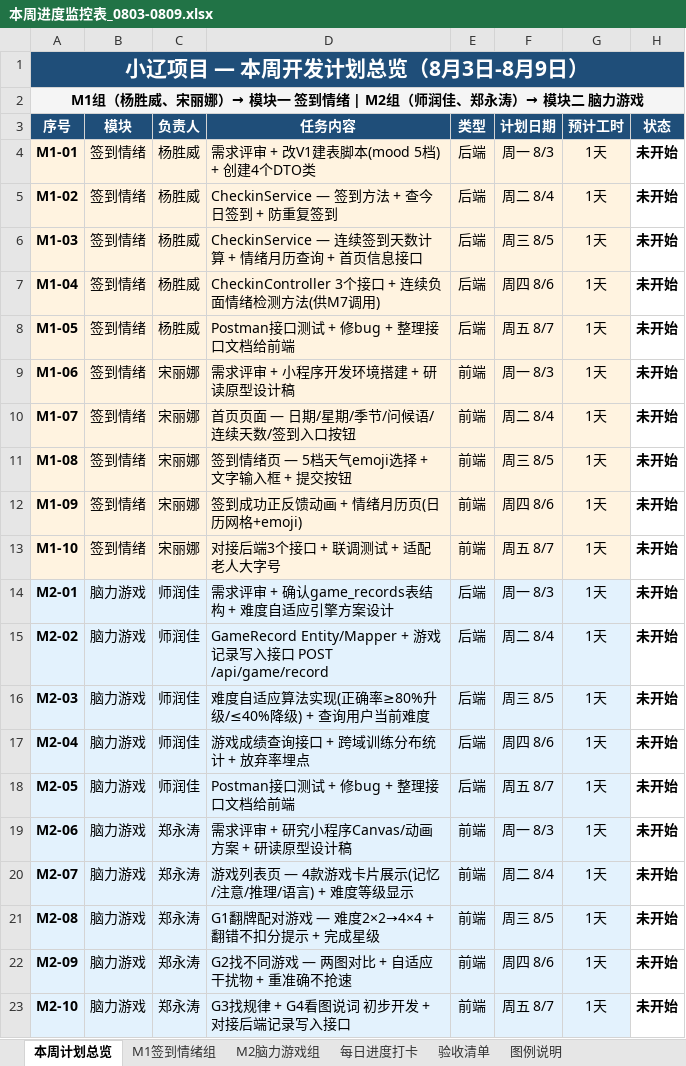
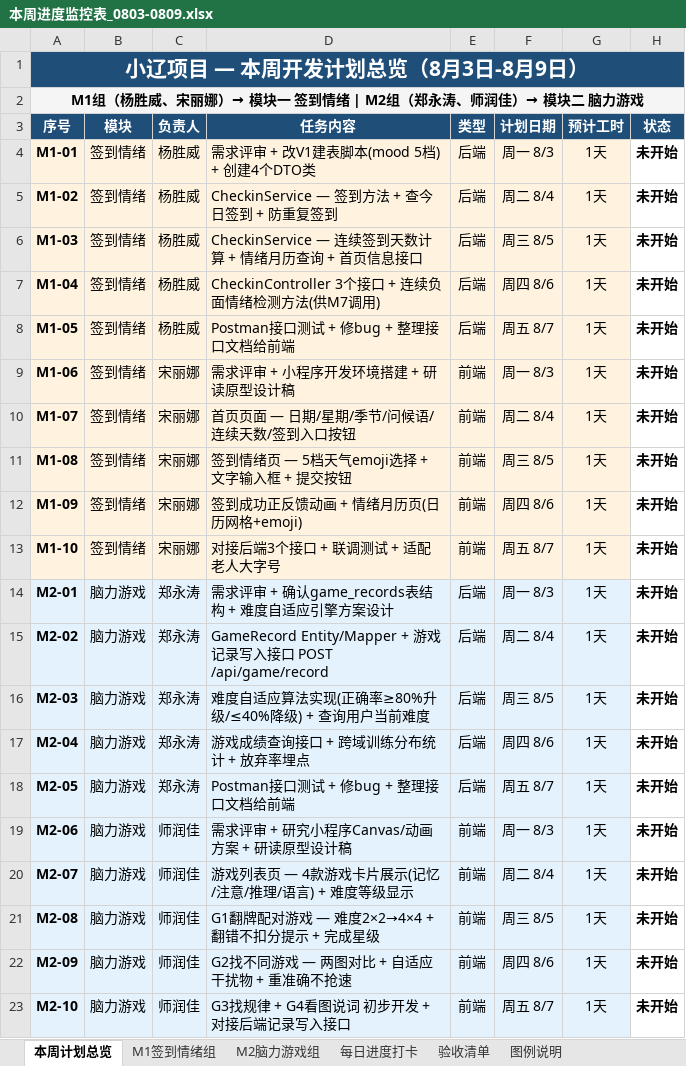
Before and after one commit to Kuiguang-Ctrl/xiaoliaoweb, an Excel workbook: prototype/本周进度监控表_0803-0809.xlsx, sheet 本周计划总览, drawn as a sheet; values as stored, in another font and other column widths than the file's, no borders; the diff names each change by its address in the sheet, - before the commit and + after, or states it on an @@ line.

```diff
--- a/prototype/本周进度监控表_0803-0809.xlsx (sheet 本周计划总览)
+++ b/prototype/本周进度监控表_0803-0809.xlsx (sheet 本周计划总览)
-A2 (序号): …| M2组（师润佳、郑永涛）→ 模块…
+A2 (序号): …| M2组（郑永涛、师润佳）→ 模块…
-C14:C18 (负责人): 师润佳
+C14:C18 (负责人): 郑永涛
-C19:C23 (负责人): 郑永涛
+C19:C23 (负责人): 师润佳
```
Also changed, not shown: sheet 验收清单, sheet 每日进度打卡, sheet M2脑力游戏组, 1 other file.
